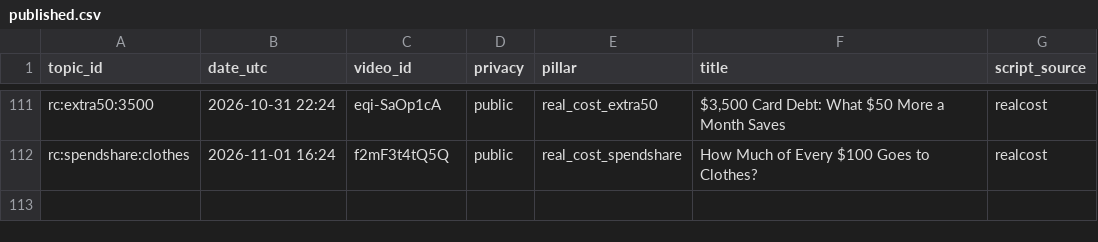
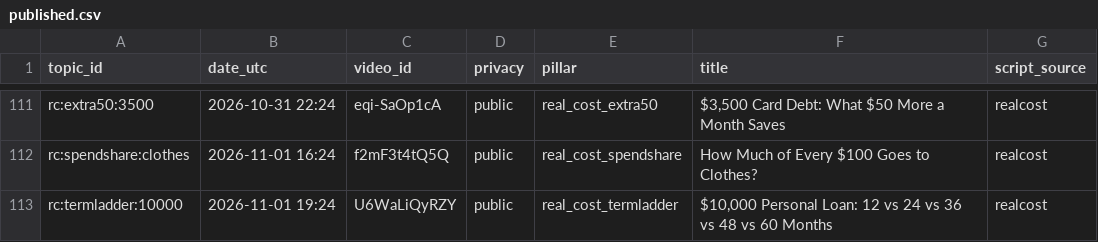
Before and after one commit to olgunkadirgulhan/debtlab-ai, a CSV file: youtube/published.csv, drawn as a sheet; only a part is shown, gaps mark what is left out.

Commit message:
short: 2026-11-01-1924

```diff
--- a/youtube/published.csv
+++ b/youtube/published.csv
@@ -112 +112,2 @@ rc:extra50:3500,2026-10-31 22:24,eqi-SaOp1cA,public,real_cost_extra50,"$3,500 Ca
 rc:spendshare:clothes,2026-11-01 16:24,f2mF3t4tQ5Q,public,real_cost_spendshare,How Much of Every $100 Goes to Clothes?,realcost
+rc:termladder:10000,2026-11-01 19:24,U6WaLiQyRZY,public,real_cost_termladder,"$10,000 Personal Loan: 12 vs 24 vs 36 vs 48 vs 60 Months",realcost
```
